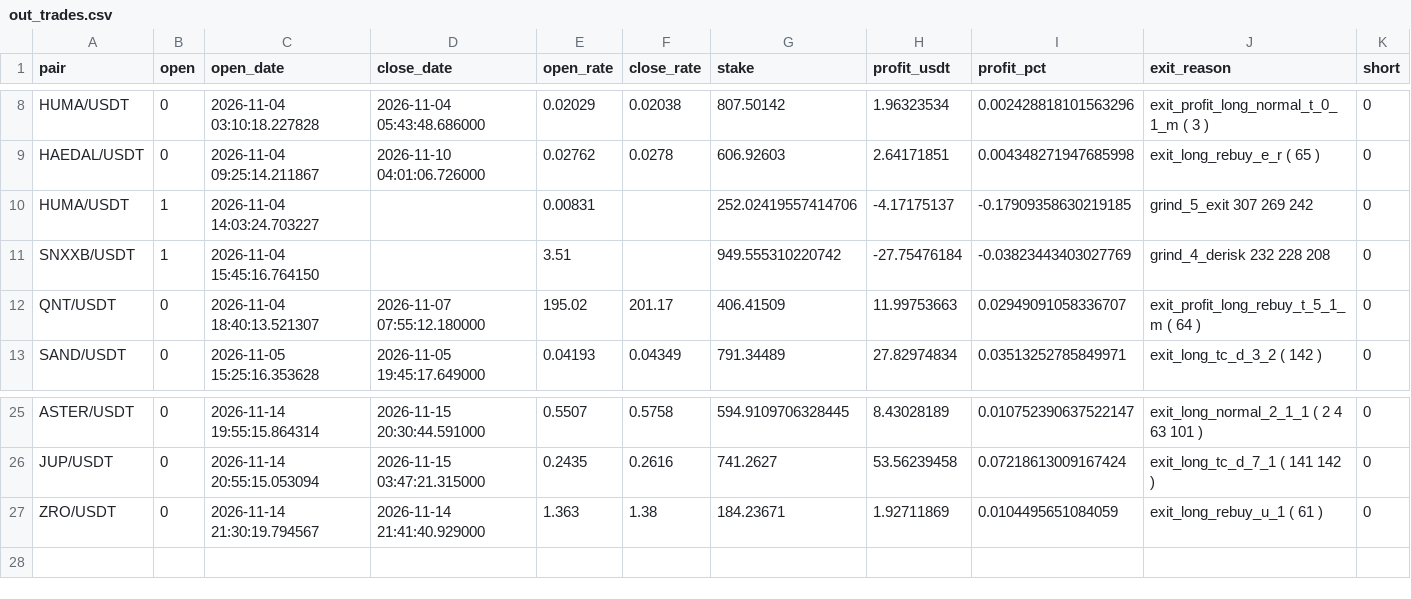
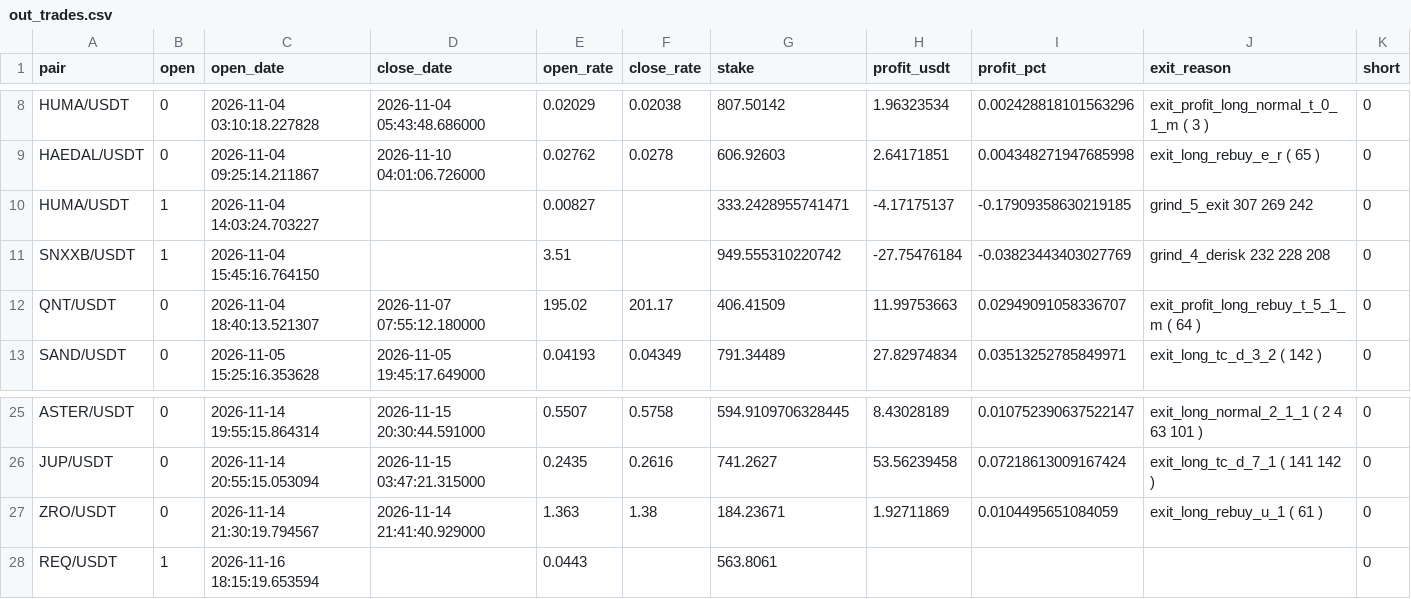
Before and after one commit to artemtatarintsev98/redline-bot, a CSV file: ft/nfi10k/out_trades.csv, drawn as a sheet; only a part is shown, gaps mark what is left out.

```diff
--- a/ft/nfi10k/out_trades.csv
+++ b/ft/nfi10k/out_trades.csv
@@ -9,3 +9,3 @@ HUMA/USDT,0,2026-11-04 03:10:18.227828,2026-11-04 05:43:48.686000,0.02029,0.0203
 HAEDAL/USDT,0,2026-11-04 09:25:14.211867,2026-11-10 04:01:06.726000,0.02762,0.0278,606.92603,2.64171851,0.004348271947685998,exit_long_rebuy_e_r ( 65 ),0
-HUMA/USDT,1,2026-11-04 14:03:24.703227,,0.00831,,252.02419557414706,-4.17175137,-0.17909358630219185,grind_5_exit 307 269 242,0
+HUMA/USDT,1,2026-11-04 14:03:24.703227,,0.00827,,333.2428955741471,-4.17175137,-0.17909358630219185,grind_5_exit 307 269 242,0
 SNXXB/USDT,1,2026-11-04 15:45:16.764150,,3.51,,949.555310220742,-27.75476184,-0.03823443403027769,grind_4_derisk 232 228 208,0
@@ -27 +27,2 @@ JUP/USDT,0,2026-11-14 20:55:15.053094,2026-11-15 03:47:21.315000,0.2435,0.2616,7
 ZRO/USDT,0,2026-11-14 21:30:19.794567,2026-11-14 21:41:40.929000,1.363,1.38,184.23671,1.92711869,0.0104495651084059,exit_long_rebuy_u_1 ( 61 ),0
+REQ/USDT,1,2026-11-16 18:15:19.653594,,0.0443,,563.8061,,,,0
```
Also changed, not shown: ft/nfi/out_trades.csv, 6 other files.
